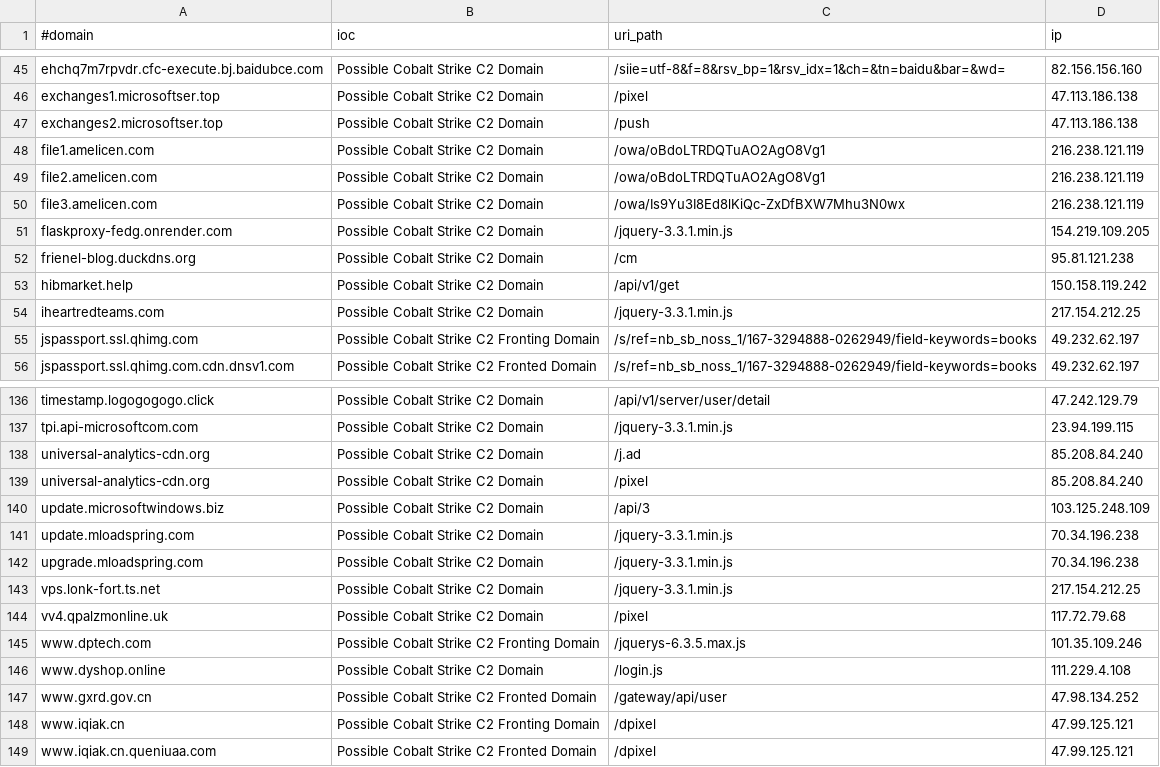
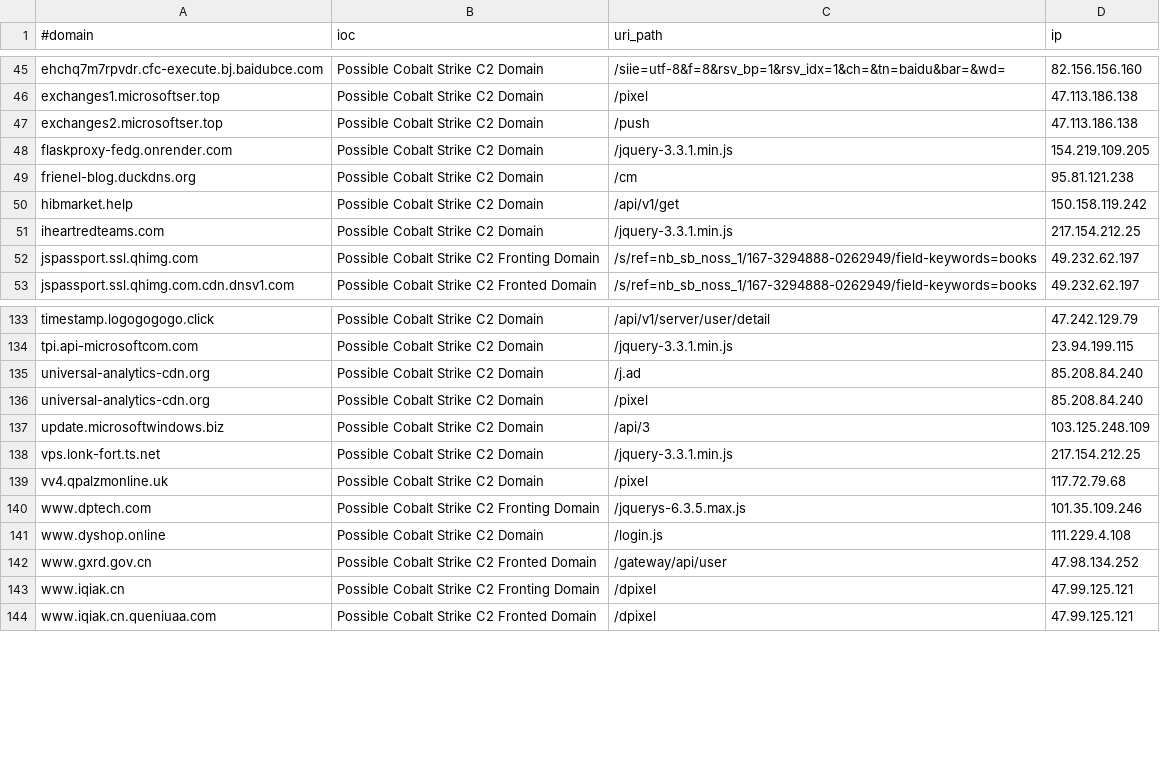
Before and after one commit to Xavier001/IOCs, a CSV file: domainC2swithURLwithIP.csv, drawn as a sheet; only a part is shown, gaps mark what is left out.

```diff
--- a/domainC2swithURLwithIP.csv
+++ b/domainC2swithURLwithIP.csv
@@ -47,5 +47,2 @@ exchanges1.microsoftser.top,Possible Cobalt Strike C2 Domain,/pixel,47.113.186.1
 exchanges2.microsoftser.top,Possible Cobalt Strike C2 Domain,/push,47.113.186.138
-file1.amelicen.com,Possible Cobalt Strike C2 Domain,/owa/oBdoLTRDQTuAO2AgO8Vg1,216.238.121.119
-file2.amelicen.com,Possible Cobalt Strike C2 Domain,/owa/oBdoLTRDQTuAO2AgO8Vg1,216.238.121.119
-file3.amelicen.com,Possible Cobalt Strike C2 Domain,/owa/Is9Yu3I8Ed8lKiQc-ZxDfBXW7Mhu3N0wx,216.238.121.119
 flaskproxy-fedg.onrender.com,Possible Cobalt Strike C2 Domain,/jquery-3.3.1.min.js,154.219.109.205
@@ -140,4 +137,2 @@ universal-analytics-cdn.org,Possible Cobalt Strike C2 Domain,/pixel,85.208.84.24
 update.microsoftwindows.biz,Possible Cobalt Strike C2 Domain,/api/3,103.125.248.109
-update.mloadspring.com,Possible Cobalt Strike C2 Domain,/jquery-3.3.1.min.js,70.34.196.238
-upgrade.mloadspring.com,Possible Cobalt Strike C2 Domain,/jquery-3.3.1.min.js,70.34.196.238
 vps.lonk-fort.ts.net,Possible Cobalt Strike C2 Domain,/jquery-3.3.1.min.js,217.154.212.25
```
Also changed, not shown: IPC2s.csv, domainC2s-filter-abused.csv, 5 other files.
